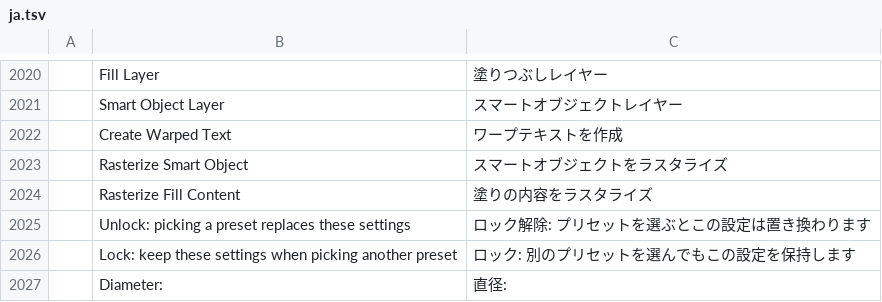
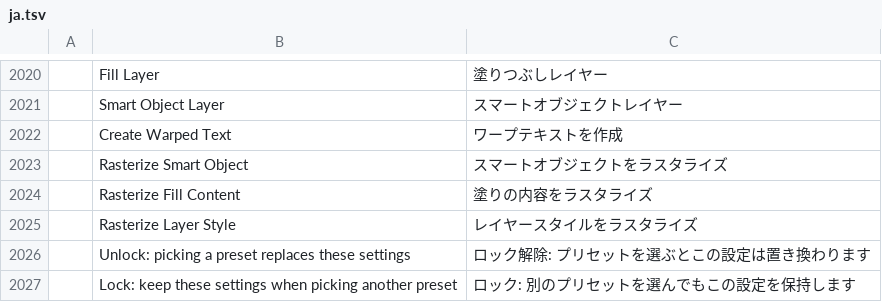
Before and after one commit to Elvis33LE/photocraft, a TSV file: crates/ui-egui/src/i18n/ja.tsv, drawn as a sheet; only a part is shown, gaps mark what is left out; the shorter side is filled out with more unchanged rows.

```diff
--- a/crates/ui-egui/src/i18n/ja.tsv
+++ b/crates/ui-egui/src/i18n/ja.tsv
@@ -2024,2 +2024,3 @@
 	Rasterize Fill Content	塗りの内容をラスタライズ
+	Rasterize Layer Style	レイヤースタイルをラスタライズ
 	Unlock: picking a preset replaces these settings	ロック解除: プリセットを選ぶとこの設定は置き換わります
```
Also changed, not shown: crates/ui-egui/src/i18n/el.tsv, crates/ui-egui/src/i18n/fr.tsv, 24 other files.
